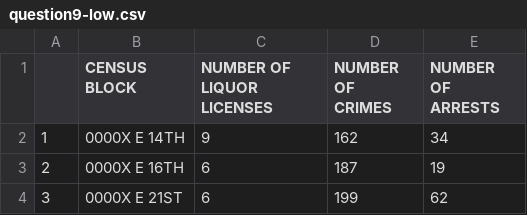
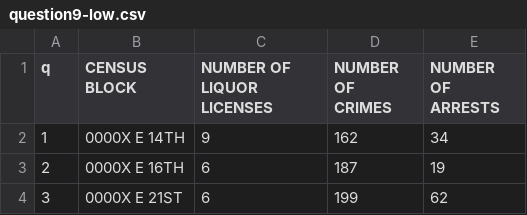
Before and after one commit to obahnean/myfiles, a CSV file: question9-low.csv, drawn as a sheet; only a part is shown.

Commit message:
Update question9-low.csv

```diff
--- a/question9-low.csv
+++ b/question9-low.csv
@@ -1,2 +1,2 @@
-,CENSUS BLOCK,NUMBER OF LIQUOR LICENSES,NUMBER OF CRIMES,NUMBER OF ARRESTS
+q,CENSUS BLOCK,NUMBER OF LIQUOR LICENSES,NUMBER OF CRIMES,NUMBER OF ARRESTS
 1,0000X E 14TH,9,162,34
```
